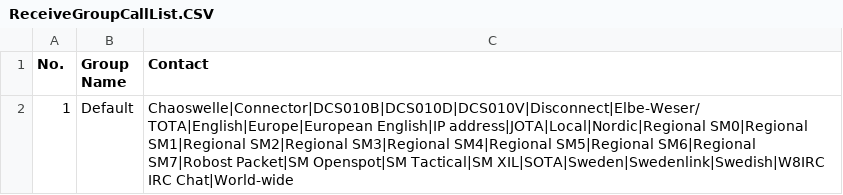
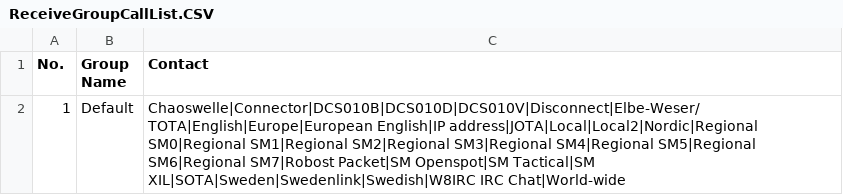
Before and after one commit to sm0rux/at-d878uv, a CSV file: ReceiveGroupCallList.CSV, drawn as a sheet.

```diff
--- a/ReceiveGroupCallList.CSV
+++ b/ReceiveGroupCallList.CSV
@@ -1,2 +1,2 @@
 "No.","Group Name","Contact"
-"1","Default","Chaoswelle|Connector|DCS010B|DCS010D|DCS010V|Disconnect|Elbe-Weser/TOTA|English|Europe|European English|IP address|JOTA|Local|Nordic|Regional SM0|Regional SM1|Regional SM2|Regional SM3|Regional SM4|Regional SM5|Regional SM6|Regional SM7|Robost Packet|SM Openspot|SM Tactical|SM XIL|SOTA|Sweden|Swedenlink|Swedish|W8IRC IRC Chat|World-wide"
+"1","Default","Chaoswelle|Connector|DCS010B|DCS010D|DCS010V|Disconnect|Elbe-Weser/TOTA|English|Europe|European English|IP address|JOTA|Local|Local2|Nordic|Regional SM0|Regional SM1|Regional SM2|Regional SM3|Regional SM4|Regional SM5|Regional SM6|Regional SM7|Robost Packet|SM Openspot|SM Tactical|SM XIL|SOTA|Sweden|Swedenlink|Swedish|W8IRC IRC Chat|World-wide"
```
Also changed, not shown: Channel.CSV, RoamingChannel.CSV, 5 other files.
